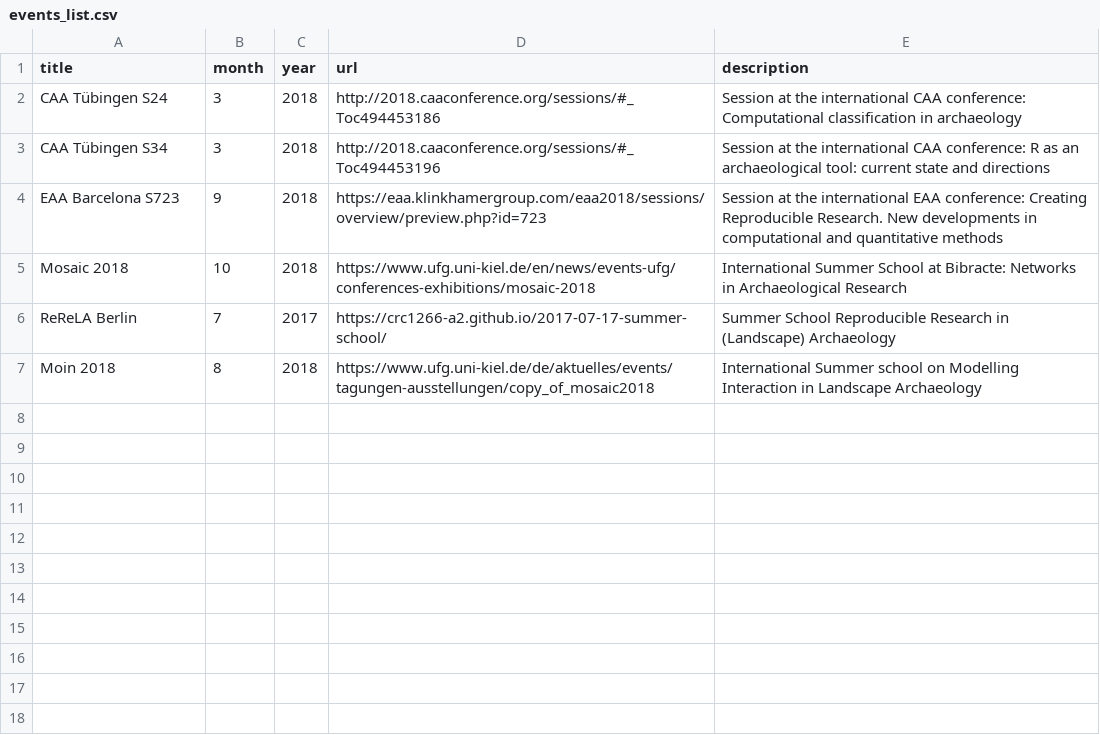
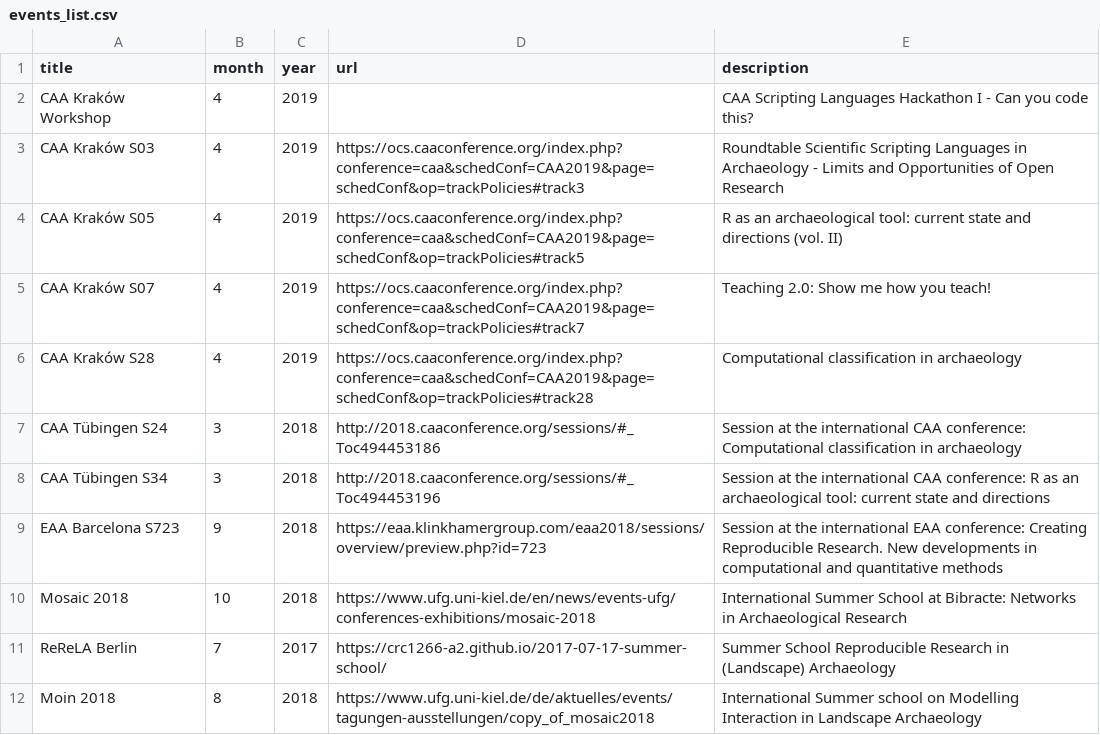
Before and after one commit to ISAAKiel/ISAAKiel.github.io, a CSV file: data/events_list.csv, drawn as a sheet.

Commit message:
update of events list

```diff
--- a/data/events_list.csv
+++ b/data/events_list.csv
@@ -1,2 +1,7 @@
 title,month,year,url,description
+CAA Kraków Workshop,4,2019,,CAA Scripting Languages Hackathon I - Can you code this?
+CAA Kraków S03,4,2019,https://ocs.caaconference.org/index.php?conference=caa&schedConf=CAA2019&page=schedConf&op=trackPolicies#track3,Roundtable Scientific Scripting Languages in Archaeology - Limits and Opportunities of Open Research
+CAA Kraków S05,4,2019,https://ocs.caaconference.org/index.php?conference=caa&schedConf=CAA2019&page=schedConf&op=trackPolicies#track5,R as an archaeological tool: current state and directions (vol. II)
+CAA Kraków S07,4,2019,https://ocs.caaconference.org/index.php?conference=caa&schedConf=CAA2019&page=schedConf&op=trackPolicies#track7,Teaching 2.0: Show me how you teach!
+CAA Kraków S28,4,2019,https://ocs.caaconference.org/index.php?conference=caa&schedConf=CAA2019&page=schedConf&op=trackPolicies#track28,Computational classification in archaeology
 CAA Tübingen S24,3,2018,http://2018.caaconference.org/sessions/#_Toc494453186,Session at the international CAA conference: Computational classification in archaeology
```
Also changed, not shown: 1 other file.
